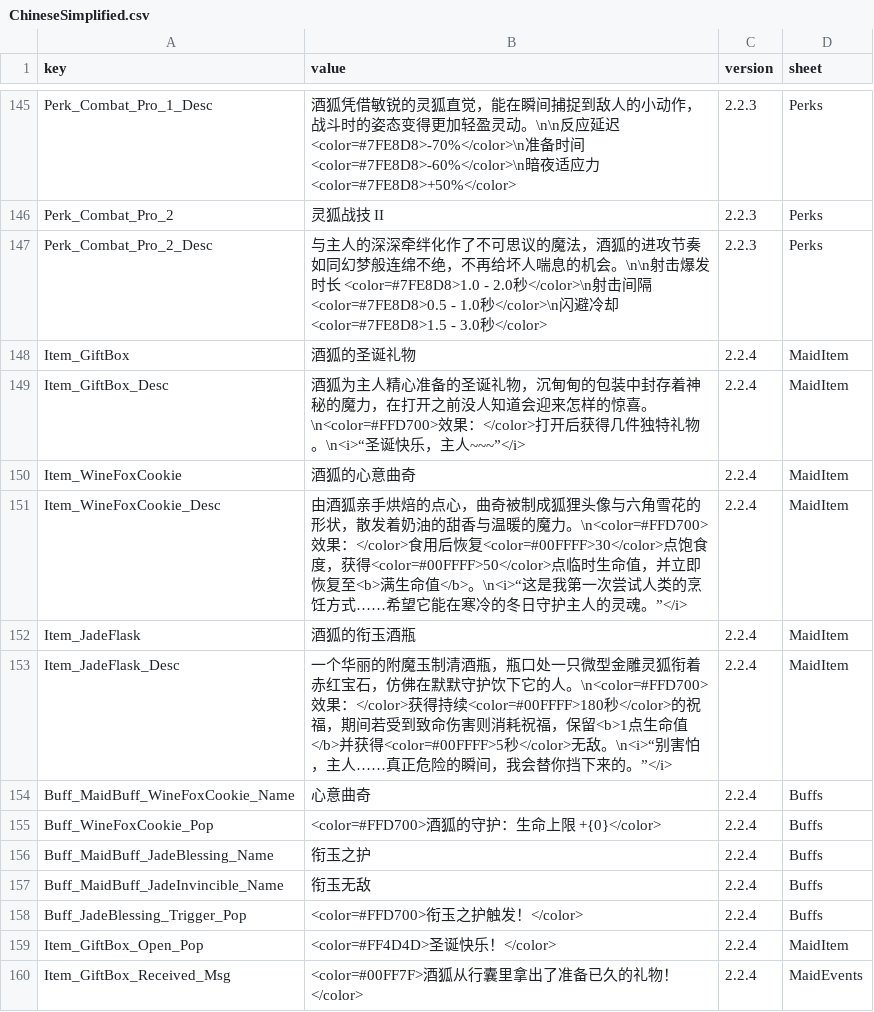
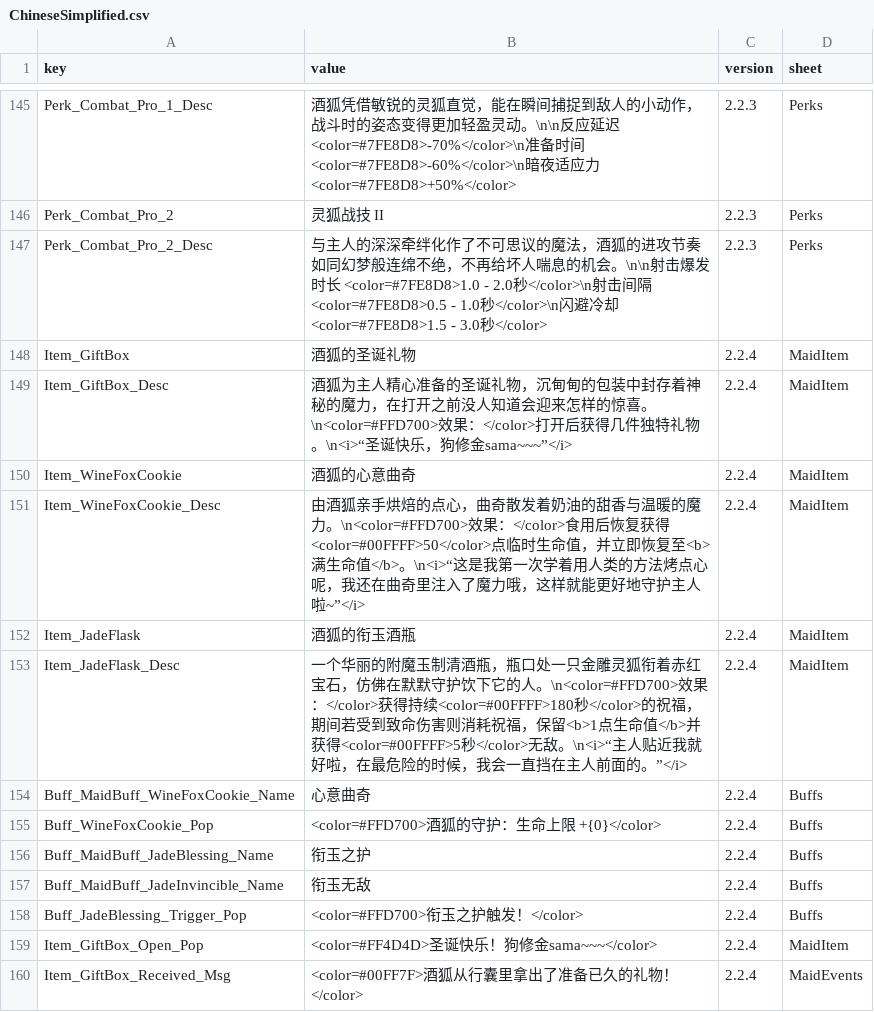
Before and after one commit to LOVEIII486/CombatMaid, a CSV file: Localization/ChineseSimplified.csv, drawn as a sheet; only a part is shown, gaps mark what is left out.

```diff
--- a/Localization/ChineseSimplified.csv
+++ b/Localization/ChineseSimplified.csv
@@ -148,7 +148,9 @@ Perk_Combat_Pro_2_Desc,与主人的深深牵绊化作了不可思议的魔法，
 Item_GiftBox,酒狐的圣诞礼物,2.2.4,MaidItem
-Item_GiftBox_Desc,酒狐为主人精心准备的圣诞礼物，沉甸甸的包装中封存着神秘的魔力，在打开之前没人知道会迎来怎样的惊喜。\n<color=#FFD700>效果：</color>打开后获得几件独特礼物。\n<i>“圣诞快乐，主人~~~”</i>,2.2.4,MaidItem
+Item_GiftBox_Desc,酒狐为主人精心准备的圣诞礼物，沉甸甸的包装中封存着神秘的魔力，在打开之前没人知道会迎来怎样的惊喜。\n<color=#FFD700>效果：</color>打开后获得几件独特礼物。\n<i>“圣诞快乐，狗修金sama~~~”</i>,2.2.4,MaidItem
 Item_WineFoxCookie,酒狐的心意曲奇,2.2.4,MaidItem
-Item_WineFoxCookie_Desc,由酒狐亲手烘焙的点心，曲奇被制成狐狸头像与六角雪花的形状，散发着奶油的甜香与温暖的魔力。\n<color=#FFD700>效果：</color>食用后恢复<color=#00FFFF>30</color>点饱食度，获得<color=#00FFFF>50</color>点临时生命值，并立即恢复至<b>满生命值</b>。\n<i>“这是我第一次尝试人类的烹饪方式……希望它能在寒冷的冬日守护主人的灵魂。”</i>,2.2.4,MaidItem
+Item_WineFoxCookie_Desc,"由酒狐亲手烘焙的点心，曲奇散发着奶油的甜香与温暖的魔力。\n<color=#FFD700>效果：</color>食用后恢复获得<color=#00FFFF>50</color>点临时生命值，并立即恢复至<b>满生命值</b>。\n<i>“这是我第一次学着用人类的方法烤点心呢，我还在曲奇里注入了魔力哦，这样就能更好地守护主人啦~”</i>
+",2.2.4,MaidItem
 Item_JadeFlask,酒狐的衔玉酒瓶,2.2.4,MaidItem
-Item_JadeFlask_Desc,一个华丽的附魔玉制清酒瓶，瓶口处一只微型金雕灵狐衔着赤红宝石，仿佛在默默守护饮下它的人。\n<color=#FFD700>效果：</color>获得持续<color=#00FFFF>180秒</color>的祝福，期间若受到致命伤害则消耗祝福，保留<b>1点生命值</b>并获得<color=#00FFFF>5秒</color>无敌。\n<i>“别害怕，主人……真正危险的瞬间，我会替你挡下来的。”</i>,2.2.4,MaidItem
+Item_JadeFlask_Desc,"一个华丽的附魔玉制清酒瓶，瓶口处一只金雕灵狐衔着赤红宝石，仿佛在默默守护饮下它的人。\n<color=#FFD700>效果：</color>获得持续<color=#00FFFF>180秒</color>的祝福，期间若受到致命伤害则消耗祝福，保留<b>1点生命值</b>并获得<color=#00FFFF>5秒</color>无敌。\n<i>“主人贴近我就好啦，在最危险的时候，我会一直挡在主人前面的。”</i>
+",2.2.4,MaidItem
 Buff_MaidBuff_WineFoxCookie_Name,心意曲奇,2.2.4,Buffs
@@ -158,3 +160,3 @@ Buff_MaidBuff_JadeInvincible_Name,衔玉无敌,2.2.4,Buffs
 Buff_JadeBlessing_Trigger_Pop,<color=#FFD700>衔玉之护触发！</color>,2.2.4,Buffs
-Item_GiftBox_Open_Pop,<color=#FF4D4D>圣诞快乐！</color>,2.2.4,MaidItem
+Item_GiftBox_Open_Pop,<color=#FF4D4D>圣诞快乐！狗修金sama~~~</color>,2.2.4,MaidItem
 Item_GiftBox_Received_Msg,<color=#00FF7F>酒狐从行囊里拿出了准备已久的礼物！</color>,2.2.4,MaidEvents
```
Also changed, not shown: 1 other file.
